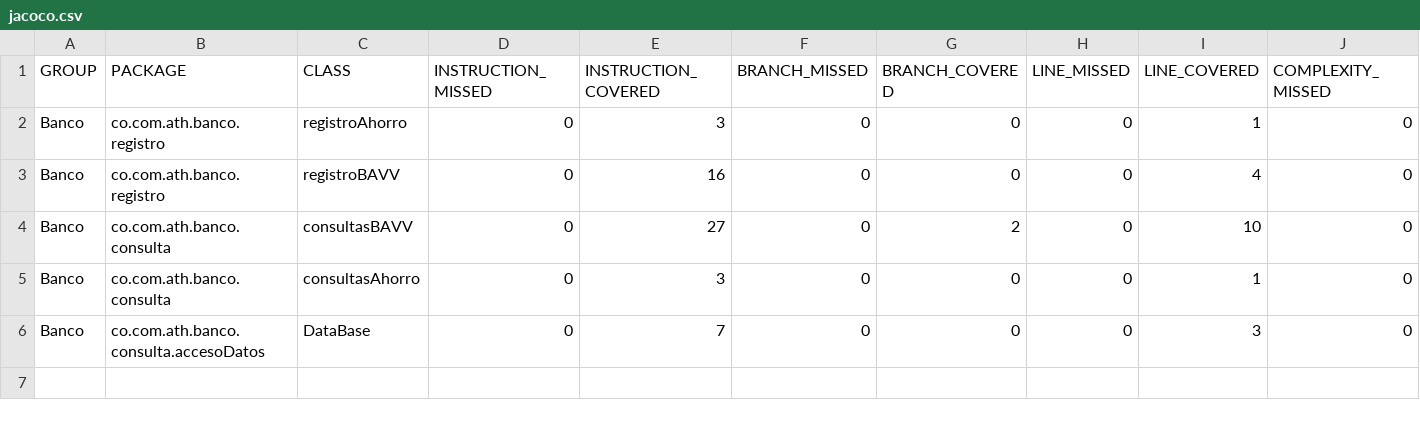
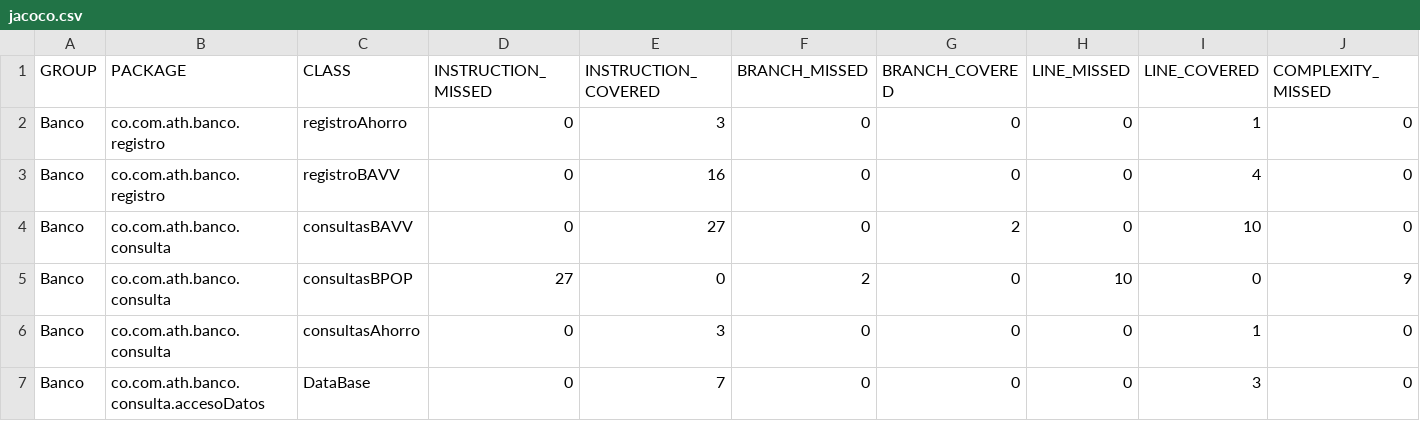
Before and after one commit to mjcifuentesr/Capacitacion, a CSV file: target/site/jacoco/jacoco.csv, drawn as a sheet; only a part is shown; rows hold the shown columns only; the diff names each change by its address in the sheet, - before the commit and + after, or states it on an @@ line.

```diff
--- a/target/site/jacoco/jacoco.csv
+++ b/target/site/jacoco/jacoco.csv
+row 5: Banco | co.com.ath.banco.consulta | consultasBPOP | 27 | 0 | 2 | 0 | 10 | 0 | 9
```
Also changed, not shown: 21 other files.
